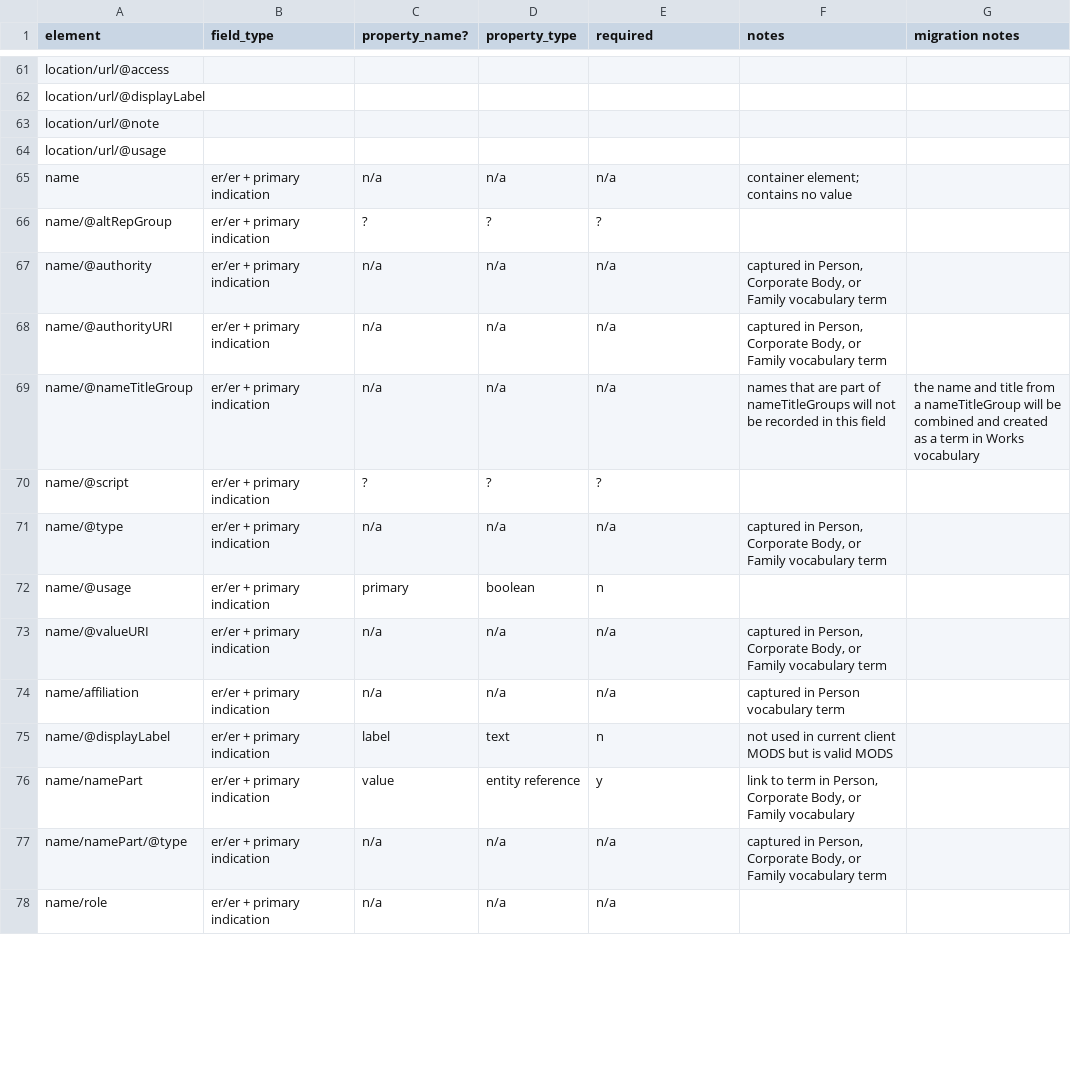
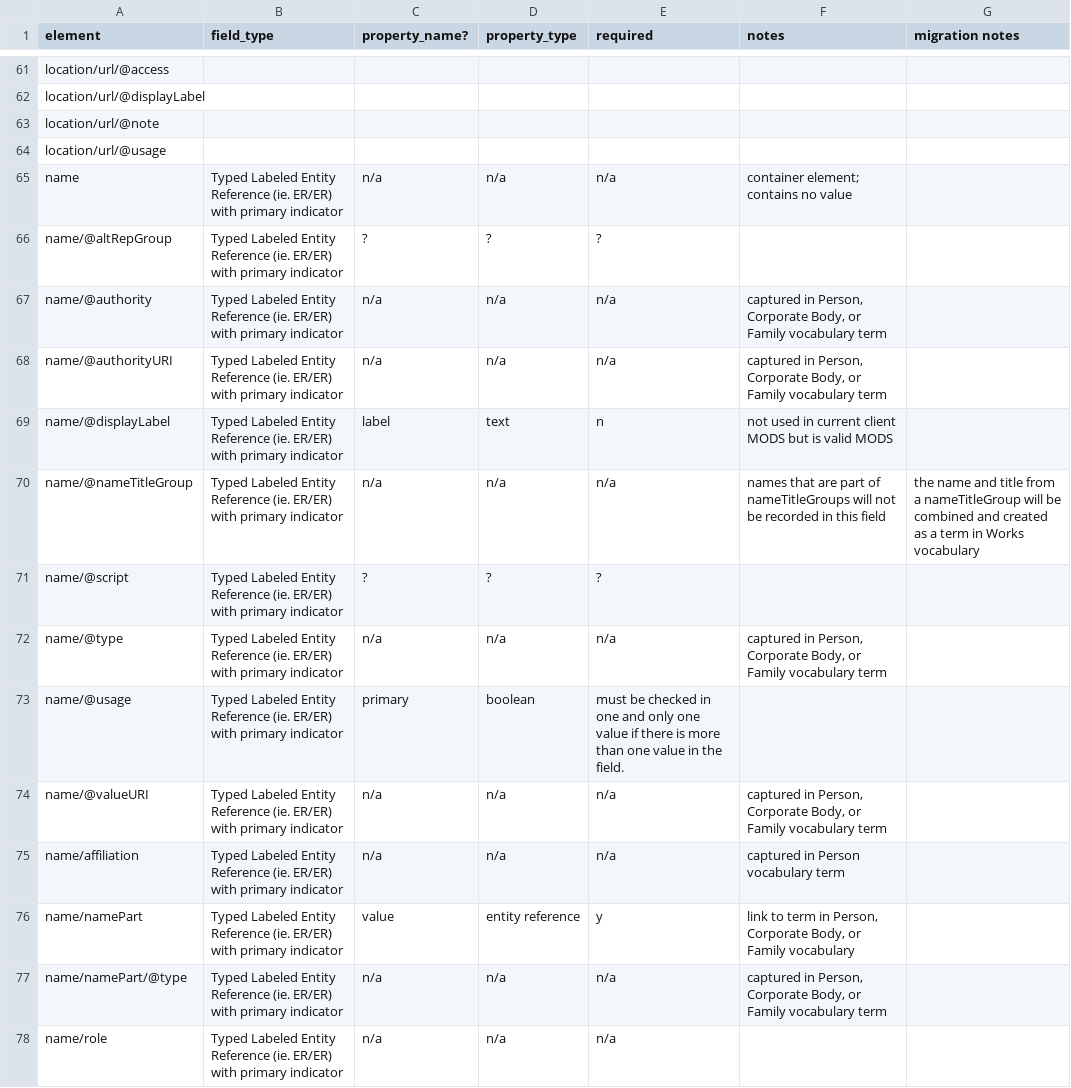
Before and after one commit to lyrasis/islandora-metadata, a CSV file: mods_migration/mods_fieldtype_mappings.csv, drawn as a sheet; only a part is shown, gaps mark what is left out; the diff covers the shown part only.

Commit message:
minimal work on updating mappings csv

```diff
--- a/mods_migration/mods_fieldtype_mappings.csv
+++ b/mods_migration/mods_fieldtype_mappings.csv
@@ -64,15 +64,15 @@
 "location/url/@usage",,,,,,
-"name","er/er + primary indication","n/a","n/a","n/a","container element; contains no value",
-"name/@altRepGroup","er/er + primary indication","?","?","?",,
-"name/@authority","er/er + primary indication","n/a","n/a","n/a","captured in Person, Corporate Body, or Family vocabulary term",
-"name/@authorityURI","er/er + primary indication","n/a","n/a","n/a","captured in Person, Corporate Body, or Family vocabulary term",
-"name/@nameTitleGroup","er/er + primary indication","n/a","n/a","n/a","names that are part of nameTitleGroups will not be recorded in this field","the name and title from a nameTitleGroup will be combined and created as a term in Works vocabulary"
-"name/@script","er/er + primary indication","?","?","?",,
-"name/@type","er/er + primary indication","n/a","n/a","n/a","captured in Person, Corporate Body, or Family vocabulary term",
-"name/@usage","er/er + primary indication","primary","boolean","n",,
-"name/@valueURI","er/er + primary indication","n/a","n/a","n/a","captured in Person, Corporate Body, or Family vocabulary term",
-"name/affiliation","er/er + primary indication","n/a","n/a","n/a","captured in Person vocabulary term",
-"name/@displayLabel","er/er + primary indication","label","text","n","not used in current client MODS but is valid MODS",
-"name/namePart","er/er + primary indication","value","entity reference","y","link to term in Person, Corporate Body, or Family vocabulary",
-"name/namePart/@type","er/er + primary indication","n/a","n/a","n/a","captured in Person, Corporate Body, or Family vocabulary term",
-"name/role","er/er + primary indication","n/a","n/a","n/a",,
+"name","Typed Labeled Entity Reference (ie. ER/ER) with primary indicator","n/a","n/a","n/a","container element; contains no value",
+"name/@altRepGroup","Typed Labeled Entity Reference (ie. ER/ER) with primary indicator","?","?","?",,
+"name/@authority","Typed Labeled Entity Reference (ie. ER/ER) with primary indicator","n/a","n/a","n/a","captured in Person, Corporate Body, or Family vocabulary term",
+"name/@authorityURI","Typed Labeled Entity Reference (ie. ER/ER) with primary indicator","n/a","n/a","n/a","captured in Person, Corporate Body, or Family vocabulary term",
+"name/@displayLabel","Typed Labeled Entity Reference (ie. ER/ER) with primary indicator","label","text","n","not used in current client MODS but is valid MODS",
+"name/@nameTitleGroup","Typed Labeled Entity Reference (ie. ER/ER) with primary indicator","n/a","n/a","n/a","names that are part of nameTitleGroups will not be recorded in this field","the name and title from a nameTitleGroup will be combined and created as a term in Works vocabulary"
+"name/@script","Typed Labeled Entity Reference (ie. ER/ER) with primary indicator","?","?","?",,
+"name/@type","Typed Labeled Entity Reference (ie. ER/ER) with primary indicator","n/a","n/a","n/a","captured in Person, Corporate Body, or Family vocabulary term",
+"name/@usage","Typed Labeled Entity Reference (ie. ER/ER) with primary indicator","primary","boolean","must be checked in one and only one value if there is more than one value in the field. ",,
+"name/@valueURI","Typed Labeled Entity Reference (ie. ER/ER) with primary indicator","n/a","n/a","n/a","captured in Person, Corporate Body, or Family vocabulary term",
+"name/affiliation","Typed Labeled Entity Reference (ie. ER/ER) with primary indicator","n/a","n/a","n/a","captured in Person vocabulary term",
+"name/namePart","Typed Labeled Entity Reference (ie. ER/ER) with primary indicator","value","entity reference","y","link to term in Person, Corporate Body, or Family vocabulary",
+"name/namePart/@type","Typed Labeled Entity Reference (ie. ER/ER) with primary indicator","n/a","n/a","n/a","captured in Person, Corporate Body, or Family vocabulary term",
+"name/role","Typed Labeled Entity Reference (ie. ER/ER) with primary indicator","n/a","n/a","n/a",,
```
Also changed, not shown: 2 added rows, 2 removed rows and 65 edited cells elsewhere in this file.
